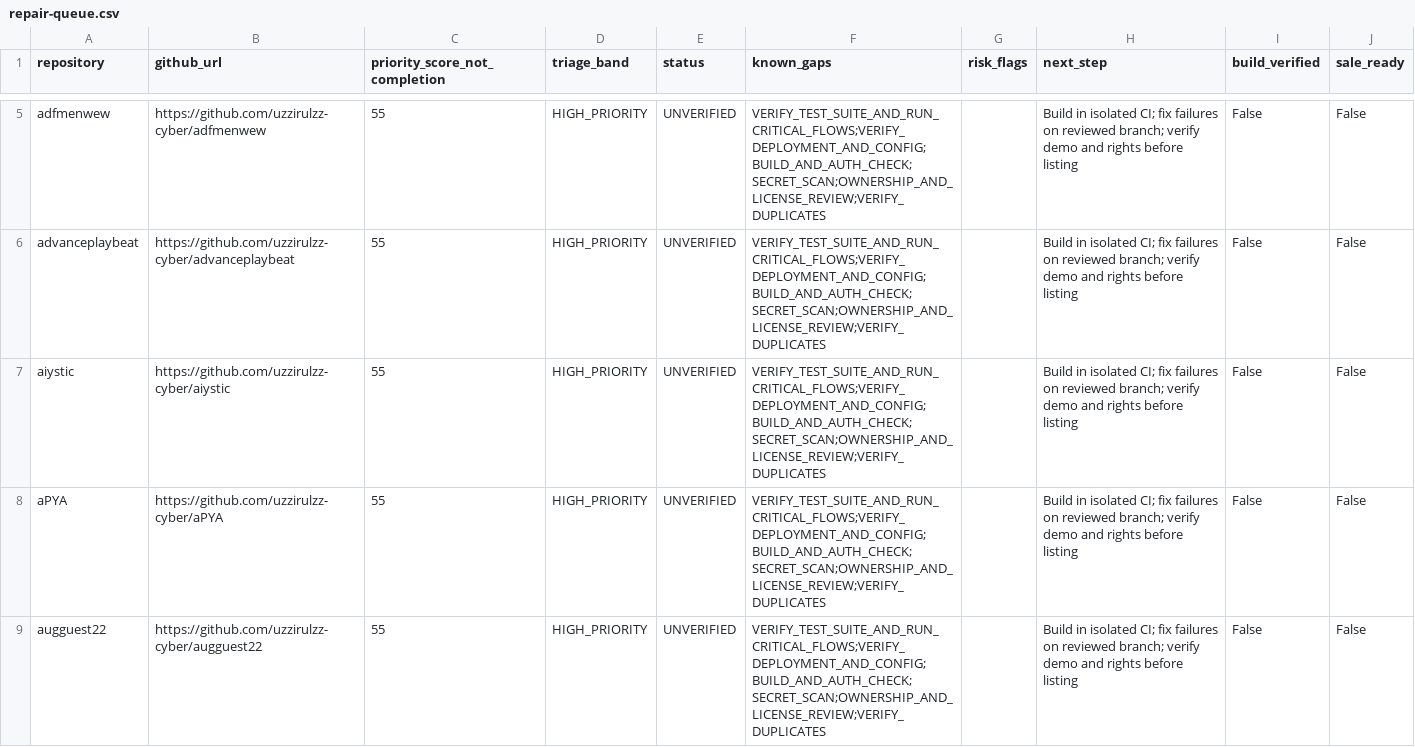
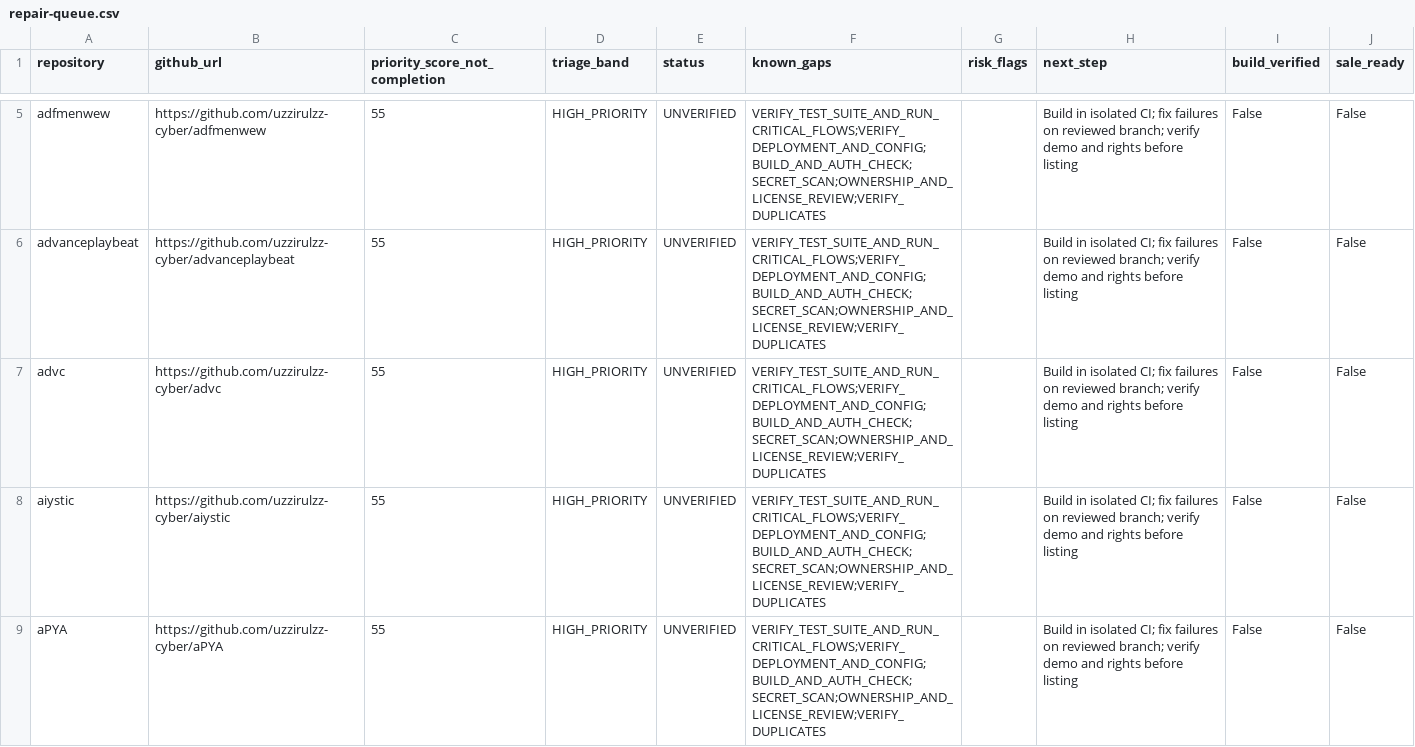
Before and after one commit to uzzirulzz-cyber/playbeat-inventory, a CSV file: reports/repair-queue.csv, drawn as a sheet; only a part is shown, gaps mark what is left out; the shorter side is filled out with more unchanged rows; the diff covers the shown part only.

```diff
--- a/reports/repair-queue.csv
+++ b/reports/repair-queue.csv
@@ -6,2 +6,3 @@ adfmenwew,https://github.com/uzzirulzz-cyber/adfmenwew,55,HIGH_PRIORITY,UNVERIFI
 advanceplaybeat,https://github.com/uzzirulzz-cyber/advanceplaybeat,55,HIGH_PRIORITY,UNVERIFIED,VERIFY_TEST_SUITE_AND_RUN_CRITICAL_FLOWS;VERIFY_DEPLOYMENT_AND_CONFIG;BUILD_AND_AUTH_CHECK;SECRET_SCAN;OWNERSHIP_AND_LICENSE_REVIEW;VERIFY_DUPLICATES,,Build in isolated CI; fix failures on reviewed branch; verify demo and rights before listing,False,False
+advc,https://github.com/uzzirulzz-cyber/advc,55,HIGH_PRIORITY,UNVERIFIED,VERIFY_TEST_SUITE_AND_RUN_CRITICAL_FLOWS;VERIFY_DEPLOYMENT_AND_CONFIG;BUILD_AND_AUTH_CHECK;SECRET_SCAN;OWNERSHIP_AND_LICENSE_REVIEW;VERIFY_DUPLICATES,,Build in isolated CI; fix failures on reviewed branch; verify demo and rights before listing,False,False
 aiystic,https://github.com/uzzirulzz-cyber/aiystic,55,HIGH_PRIORITY,UNVERIFIED,VERIFY_TEST_SUITE_AND_RUN_CRITICAL_FLOWS;VERIFY_DEPLOYMENT_AND_CONFIG;BUILD_AND_AUTH_CHECK;SECRET_SCAN;OWNERSHIP_AND_LICENSE_REVIEW;VERIFY_DUPLICATES,,Build in isolated CI; fix failures on reviewed branch; verify demo and rights before listing,False,False
```
Also changed, not shown: 1 removed row elsewhere in this file, 1 other file.
